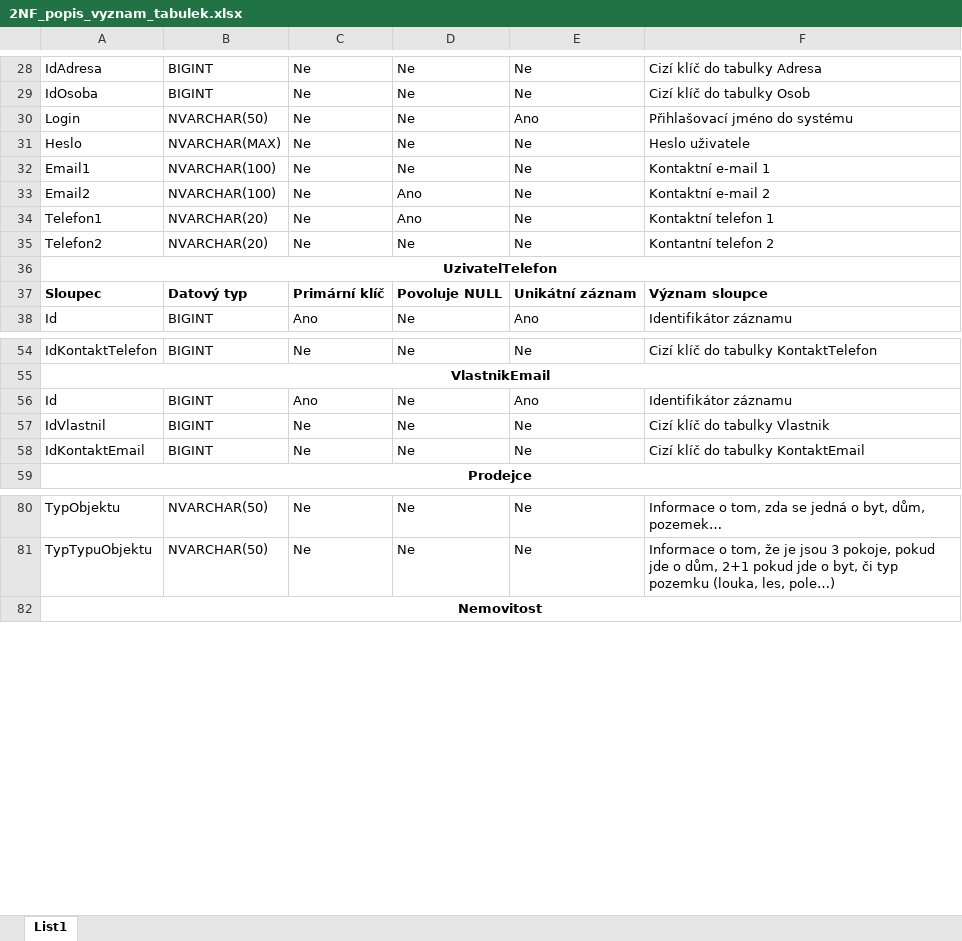
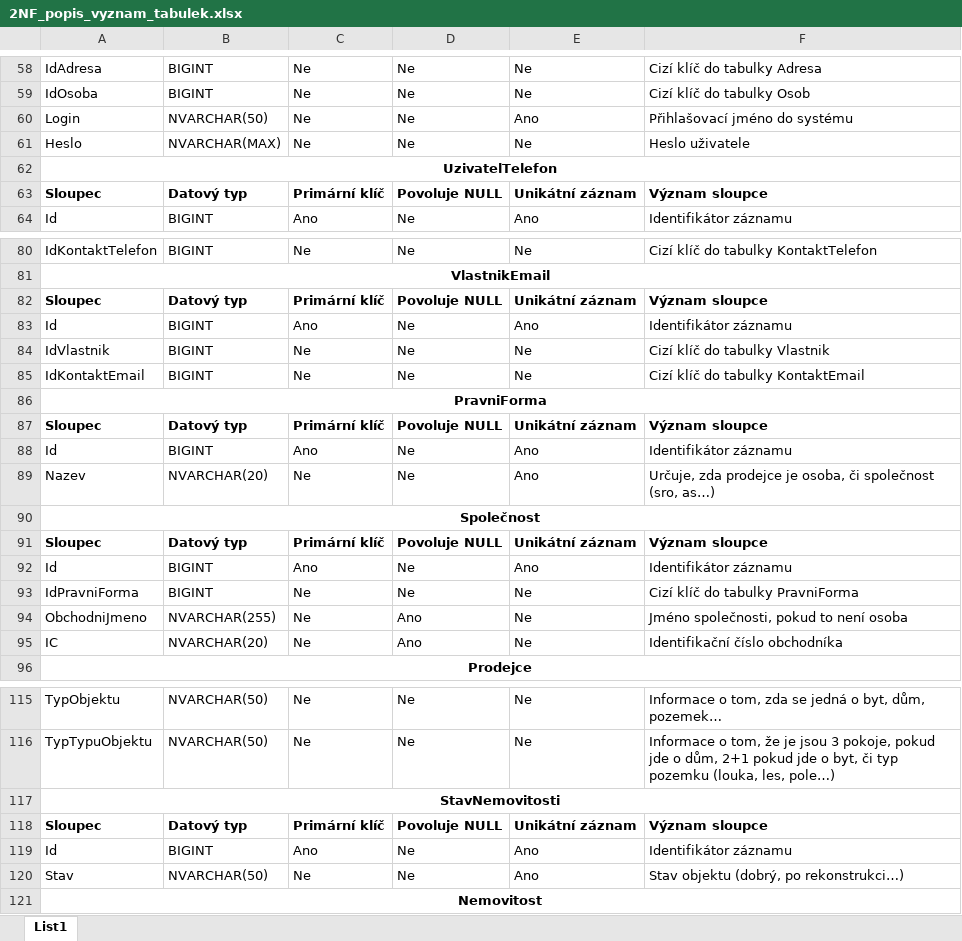
Before and after one commit to Daweczp/BachelorThesis, an Excel workbook: src/BachelorThesis.2NF.DB/2NF_popis_vyznam_tabulek.xlsx, sheet List1, drawn as a sheet; only a part is shown, gaps mark what is left out; values as stored, in another font and other column widths than the file's, no borders; removed rows and columns are numbered as before the commit, all else as after; the diff covers the shown part only; the diff names each change by its address in the sheet, - before the commit and + after, or states it on an @@ line.

```diff
--- a/src/BachelorThesis.2NF.DB/2NF_popis_vyznam_tabulek.xlsx (sheet List1)
+++ b/src/BachelorThesis.2NF.DB/2NF_popis_vyznam_tabulek.xlsx (sheet List1)
-row 32: Email1 | NVARCHAR(100) | Ne | Ne | Ne | Kontaktní e-mail 1
-row 33: Email2 | NVARCHAR(100) | Ne | Ano | Ne | Kontaktní e-mail 2
-row 34: Telefon1 | NVARCHAR(20) | Ne | Ano | Ne | Kontaktní telefon 1
-row 35: Telefon2 | NVARCHAR(20) | Ne | Ne | Ne | Kontantní telefon 2
+row 82: Sloupec | Datový typ | Primární klíč | Povoluje NULL | Unikátní záznam | Význam sloupce
-A84: IdVlastnil
+A84: IdVlastnik
+row 86: PravniForma
+row 87: Sloupec | Datový typ | Primární klíč | Povoluje NULL | Unikátní záznam | Význam sloupce
+row 88: Id | BIGINT | Ano | Ne | Ano | Identifikátor záznamu
+row 89: Nazev | NVARCHAR(20) | Ne | Ne | Ano | Určuje, zda prodejce je osoba, či společnost (sro, as…)
+row 90: Společnost
+row 91: Sloupec | Datový typ | Primární klíč | Povoluje NULL | Unikátní záznam | Význam sloupce
+row 92: Id | BIGINT | Ano | Ne | Ano | Identifikátor záznamu
+row 93: IdPravniForma | BIGINT | Ne | Ne | Ne | Cizí klíč do tabulky PravniForma
+row 94: ObchodniJmeno | NVARCHAR(255) | Ne | Ano | Ne | Jméno společnosti, pokud to není osoba
@@ row 66 moved to row 95: IC @@
+row 117: StavNemovitosti
+row 118: Sloupec | Datový typ | Primární klíč | Povoluje NULL | Unikátní záznam | Význam sloupce
+row 119: Id | BIGINT | Ano | Ne | Ano | Identifikátor záznamu
+row 120: Stav | NVARCHAR(50) | Ne | Ne | Ano | Stav objektu (dobrý, po rekonstrukci…)
```
Also changed, not shown: 28 added rows, 5 removed rows, 5 moved rows and 37 edited cells elsewhere in this sheet, 22 other files.
